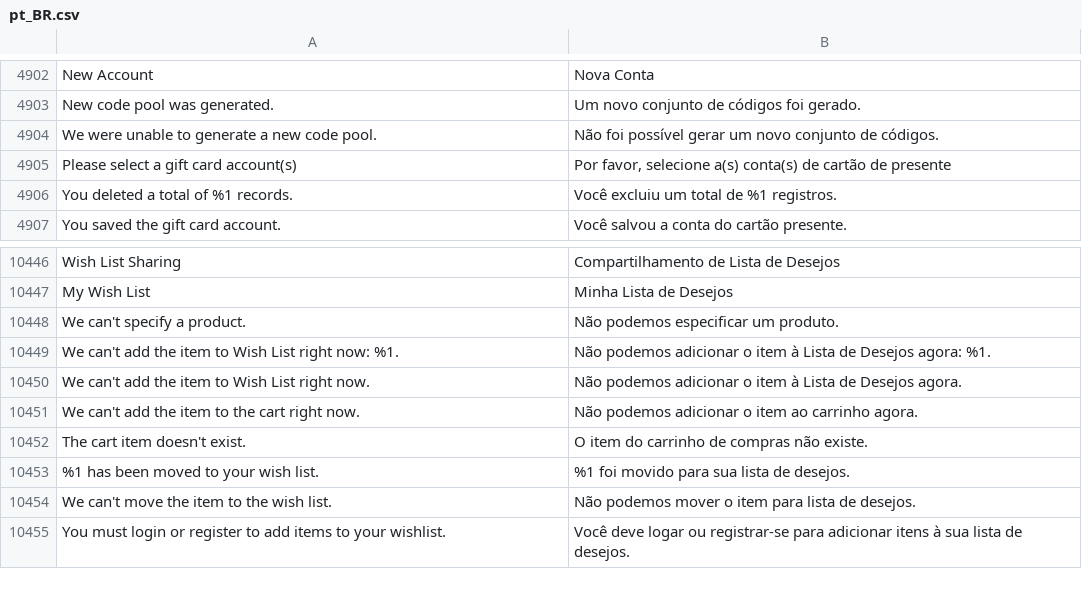
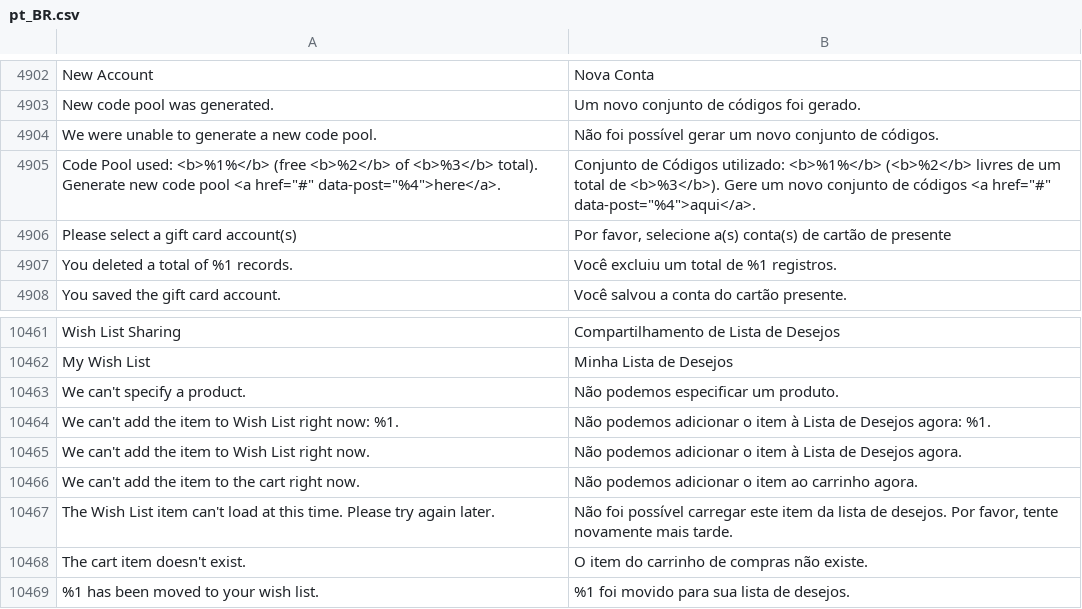
Before and after one commit to magento-l10n/language-pt_BR, a CSV file: pt_BR.csv, drawn as a sheet; only a part is shown, gaps mark what is left out; the shorter side is filled out with more unchanged rows; the diff covers the shown part only; the diff names each change by its address in the sheet, - before the commit and + after, or states it on an @@ line.

```diff
--- a/pt_BR.csv
+++ b/pt_BR.csv
+row 4905: Code Pool used: <b>%1%</b> (free <b>%2</b> of <b>%3</b> total). Generate new code pool <a href="#" data-post="%4">here</a>. | Conjunto de Códigos utilizado: <b>%1%</b> (<b>%2</b> livres de um total de <b>%3</b>). Gere um novo conjunto de códigos <a href="#" data-post="%4">aqui</a>.
+row 10467: The Wish List item can't load at this time. Please try again later. | Não foi possível carregar este item da lista de desejos. Por favor, tente novamente mais tarde.
```
Also changed, not shown: 19 added rows elsewhere in this file, 1 other file.
